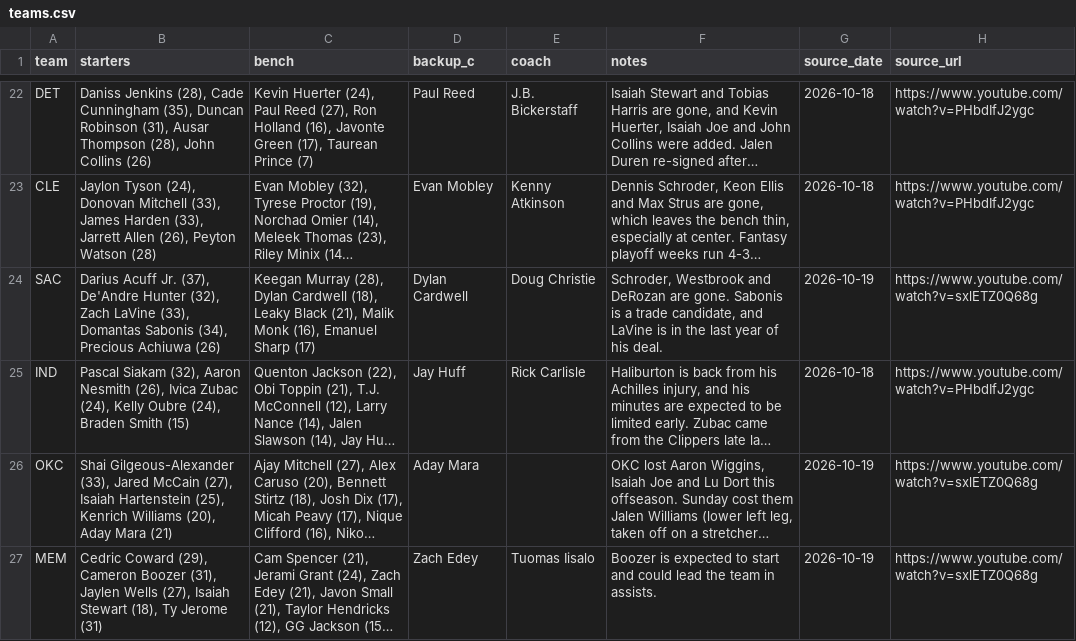
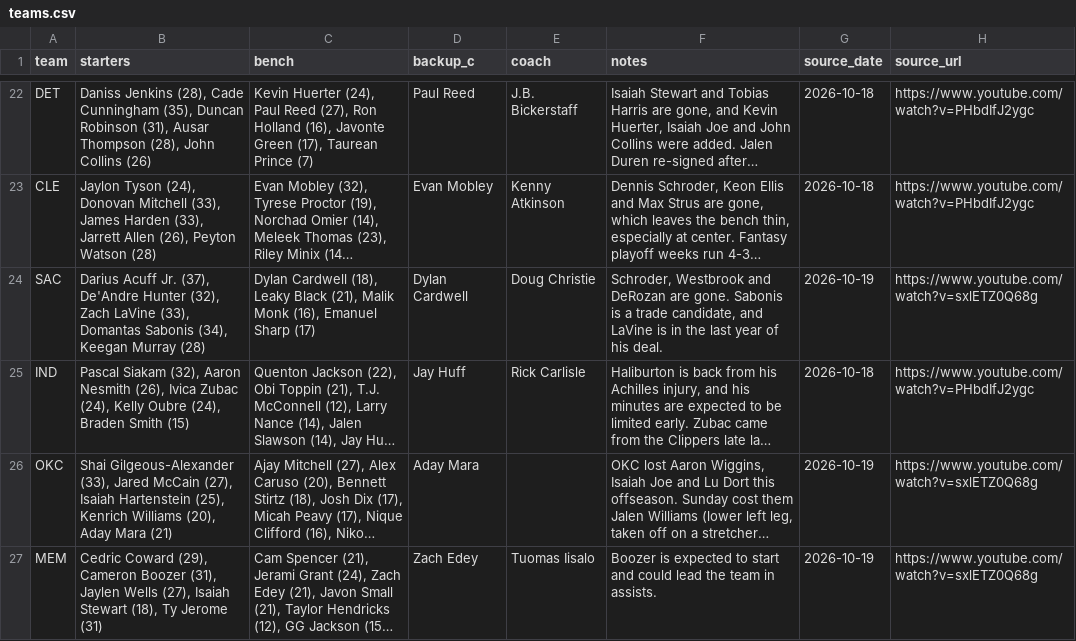
Before and after one commit to nascardataguy2/nba-2026-27, a CSV file: data/teams.csv, drawn as a sheet; only a part is shown, gaps mark what is left out; long unchanged cells end in …; the diff names each change by its address in the sheet, - before the commit and + after, or states it on an @@ line.

```diff
--- a/data/teams.csv
+++ b/data/teams.csv
-B24 (starters): …Sabonis (34), Precious Achiuwa (26)
+B24 (starters): …Sabonis (34), Keegan Murray (28)
-C24 (bench): Keegan Murray (28), Dylan Cardwell…
+C24 (bench): Dylan Cardwell…
```
Also changed, not shown: data/rankings.csv, 14 other files.
